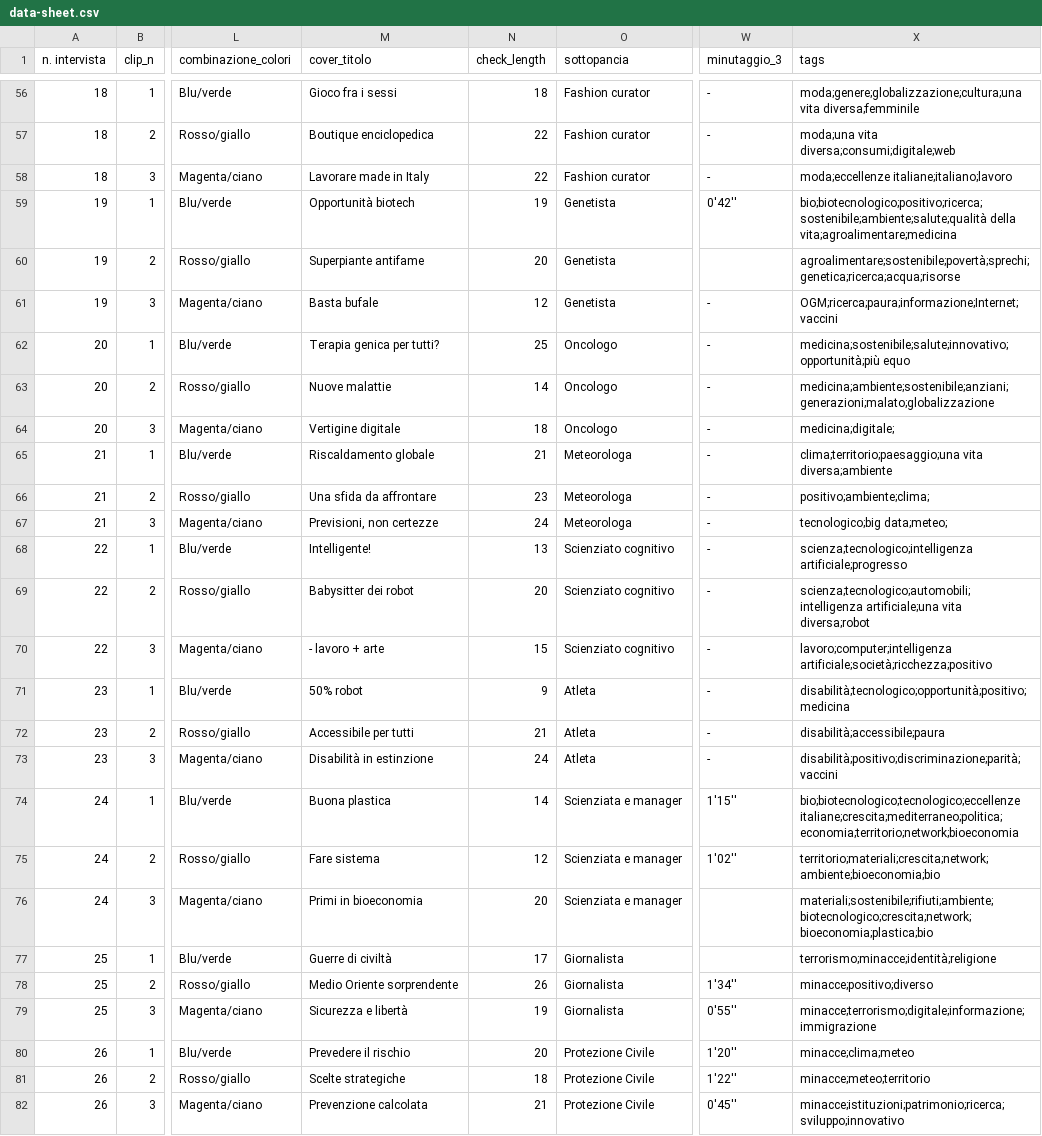
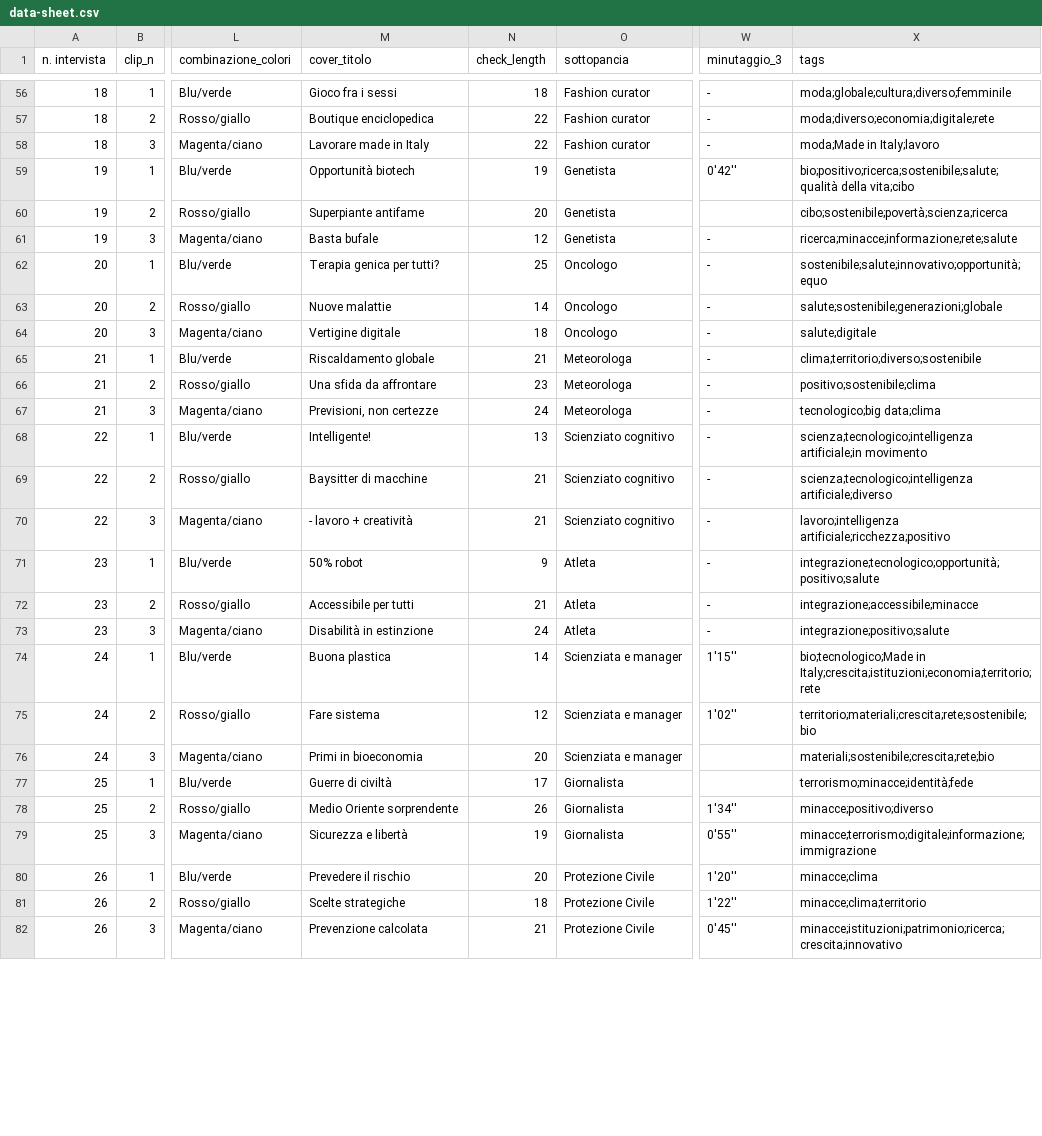
Before and after one commit to todotoit/FGAWebsiteDeployDev, a CSV file: data/data-sheet.csv, drawn as a sheet; only a part is shown, gaps mark what is left out; the diff covers the shown part only; the diff names each change by its address in the sheet, - before the commit and + after, or states it on an @@ line.

```diff
--- a/data/data-sheet.csv
+++ b/data/data-sheet.csv
-X56 (tags): moda;genere;globalizzazione;cultura;una vita diversa;femminile
+X56 (tags): moda;globale;cultura;diverso;femminile
-X57 (tags): moda;una vita diversa;consumi;digitale;web
+X57 (tags): moda;diverso;economia;digitale;rete
-X58 (tags): moda;eccellenze italiane;italiano;lavoro
+X58 (tags): moda;Made in Italy;lavoro
-X59 (tags): bio;biotecnologico;positivo;ricerca;sostenibile;ambiente;salute;qualità della vita;agroalimentare;medicina
+X59 (tags): bio;positivo;ricerca;sostenibile;salute;qualità della vita;cibo
-X60 (tags): agroalimentare;sostenibile;povertà;sprechi;genetica;ricerca;acqua;risorse
+X60 (tags): cibo;sostenibile;povertà;scienza;ricerca
-X61 (tags): OGM;ricerca;paura;informazione;Internet;vaccini
+X61 (tags): ricerca;minacce;informazione;rete;salute
-X62 (tags): medicina;sostenibile;salute;innovativo;opportunità;più equo
+X62 (tags): sostenibile;salute;innovativo;opportunità;equo
-X63 (tags): medicina;ambiente;sostenibile;anziani;generazioni;malato;globalizzazione
+X63 (tags): salute;sostenibile;generazioni;globale
-X64 (tags): medicina;digitale;
+X64 (tags): salute;digitale
-X65 (tags): clima;territorio;paesaggio;una vita diversa;ambiente
+X65 (tags): clima;territorio;diverso;sostenibile
-X66 (tags): positivo;ambiente;clima;
+X66 (tags): positivo;sostenibile;clima
-X67 (tags): tecnologico;big data;meteo;
+X67 (tags): tecnologico;big data;clima
-X68 (tags): scienza;tecnologico;intelligenza artificiale;progresso
+X68 (tags): scienza;tecnologico;intelligenza artificiale;in movimento
-M69 (cover_titolo): Babysitter dei robot
+M69 (cover_titolo): Baysitter di macchine
-N69 (check_length): 20
+N69 (check_length): 21
-X69 (tags): scienza;tecnologico;automobili;intelligenza artificiale;una vita diversa;robot
+X69 (tags): scienza;tecnologico;intelligenza artificiale;diverso
-M70 (cover_titolo): - lavoro + arte
+M70 (cover_titolo): - lavoro + creatività
-N70 (check_length): 15
+N70 (check_length): 21
-X70 (tags): lavoro;computer;intelligenza artificiale;società;ricchezza;positivo
+X70 (tags): lavoro;intelligenza artificiale;ricchezza;positivo
-X71 (tags): disabilità;tecnologico;opportunità;positivo;medicina
+X71 (tags): integrazione;tecnologico;opportunità;positivo;salute
-X72 (tags): disabilità;accessibile;paura
+X72 (tags): integrazione;accessibile;minacce
-X73 (tags): disabilità;positivo;discriminazione;parità;vaccini
+X73 (tags): integrazione;positivo;salute
-X74 (tags): bio;biotecnologico;tecnologico;eccellenze italiane;crescita;mediterraneo;politica;economia;territorio;network;bioeconomia
+X74 (tags): bio;tecnologico;Made in Italy;crescita;istituzioni;economia;territorio;rete
-X75 (tags): territorio;materiali;crescita;network;ambiente;bioeconomia;bio
+X75 (tags): territorio;materiali;crescita;rete;sostenibile;bio
-X76 (tags): materiali;sostenibile;rifiuti;ambiente;biotecnologico;crescita;network;bioeconomia;plastica;bio
+X76 (tags): materiali;sostenibile;crescita;rete;bio
-X77 (tags): terrorismo;minacce;identità;religione
+X77 (tags): terrorismo;minacce;identità;fede
-X80 (tags): minacce;clima;meteo
+X80 (tags): minacce;clima
-X81 (tags): minacce;meteo;territorio
+X81 (tags): minacce;clima;territorio
-X82 (tags): minacce;istituzioni;patrimonio;ricerca;sviluppo;innovativo
+X82 (tags): minacce;istituzioni;patrimonio;ricerca;crescita;innovativo
```
Also changed, not shown: 107 edited cells elsewhere in this file, 3 other files.
